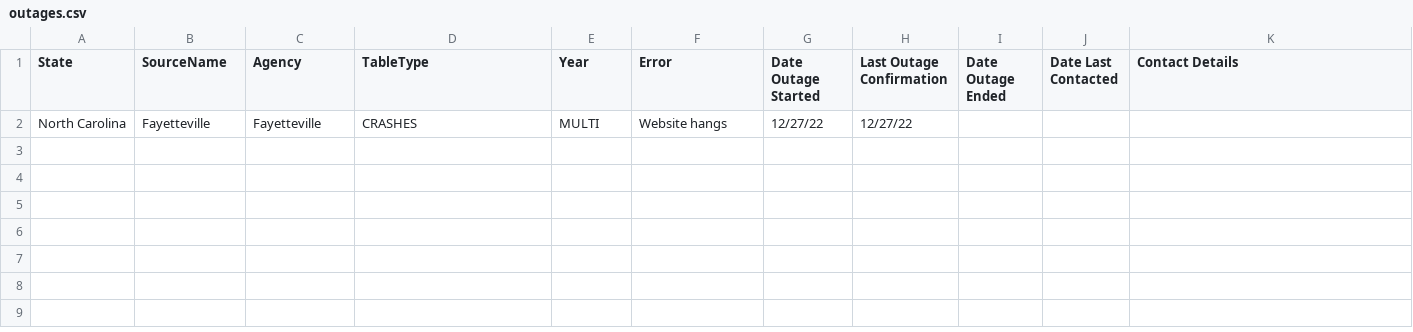
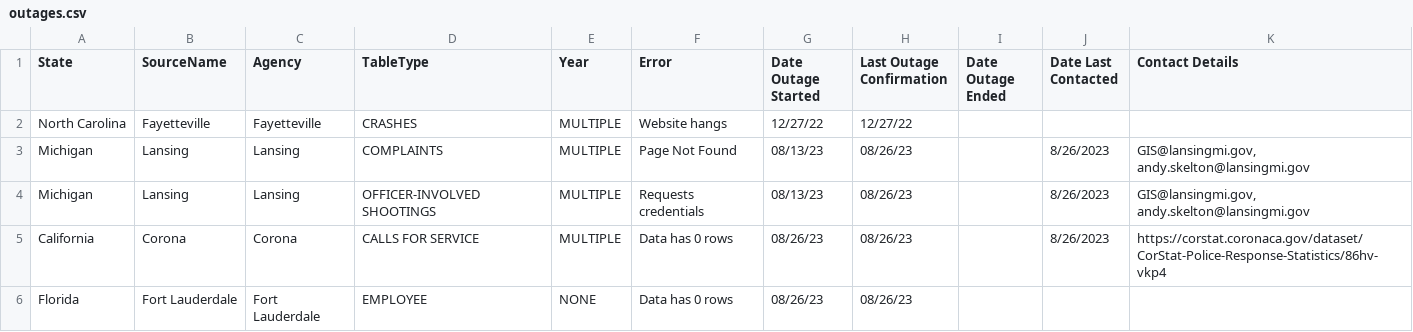
Before and after one commit to openpolicedata/opd-data, a CSV file: outages.csv, drawn as a sheet.

Commit message:
Adding Albany and Tacoma data. Adding Excel sheets as dataset IDs

```diff
--- a/outages.csv
+++ b/outages.csv
@@ -1,2 +1,6 @@
 State,SourceName,Agency,TableType,Year,Error,Date Outage Started,Last Outage Confirmation,Date Outage Ended,Date Last Contacted,Contact Details
-North Carolina,Fayetteville,Fayetteville,CRASHES,MULTI,Website hangs,12/27/22,12/27/22,,,
+North Carolina,Fayetteville,Fayetteville,CRASHES,MULTIPLE,Website hangs,12/27/22,12/27/22,,,
+Michigan,Lansing,Lansing,COMPLAINTS,MULTIPLE,Page Not Found,08/13/23,08/26/23,,8/26/2023,"GIS@lansingmi.gov, andy.skelton@lansingmi.gov"
+Michigan,Lansing,Lansing,OFFICER-INVOLVED SHOOTINGS,MULTIPLE,Requests credentials,08/13/23,08/26/23,,8/26/2023,"GIS@lansingmi.gov, andy.skelton@lansingmi.gov"
+California,Corona,Corona,CALLS FOR SERVICE,MULTIPLE,Data has 0 rows,08/26/23,08/26/23,,8/26/2023,https://corstat.coronaca.gov/dataset/CorStat-Police-Response-Statistics/86hv-vkp4
+Florida,Fort Lauderdale,Fort Lauderdale,EMPLOYEE,NONE,Data has 0 rows,08/26/23,08/26/23,,,
```
Also changed, not shown: police_data_source_tracking.csv, 1 other file.
